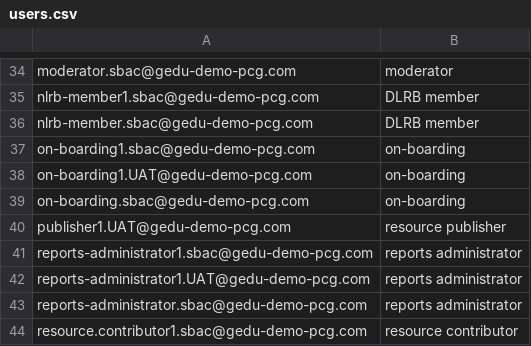
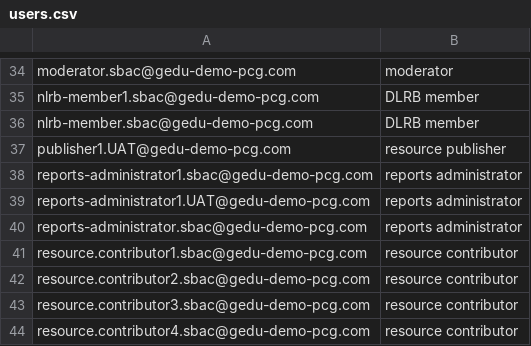
Before and after one commit to SmarterApp/DL_DigitalLibrary, a CSV file: local-dev/config/users.csv, drawn as a sheet; only a part is shown, gaps mark what is left out; the shorter side is filled out with more unchanged rows; the diff names each change by its address in the sheet, - before the commit and + after, or states it on an @@ line.

Commit message:
remove on-boarding users from user-load script for now

```diff
--- a/local-dev/config/users.csv
+++ b/local-dev/config/users.csv
-row 37: on-boarding1.sbac@gedu-demo-pcg.com | on-boarding
-row 38: on-boarding1.UAT@gedu-demo-pcg.com | on-boarding
-row 39: on-boarding.sbac@gedu-demo-pcg.com | on-boarding
```
